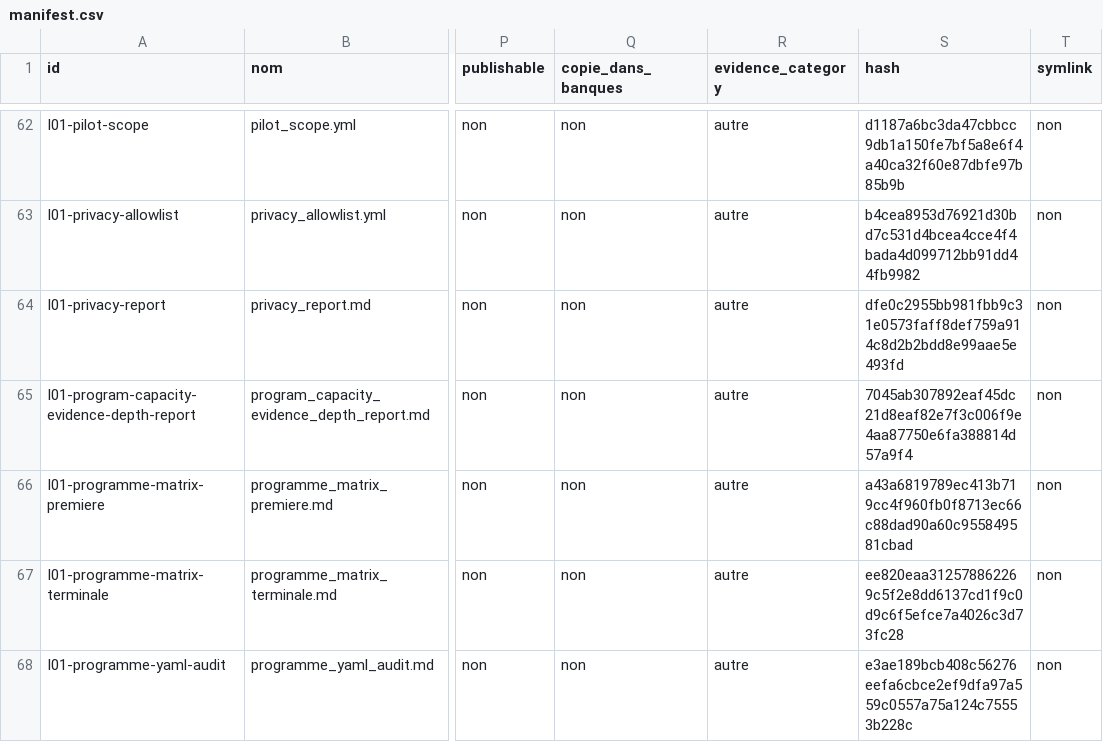
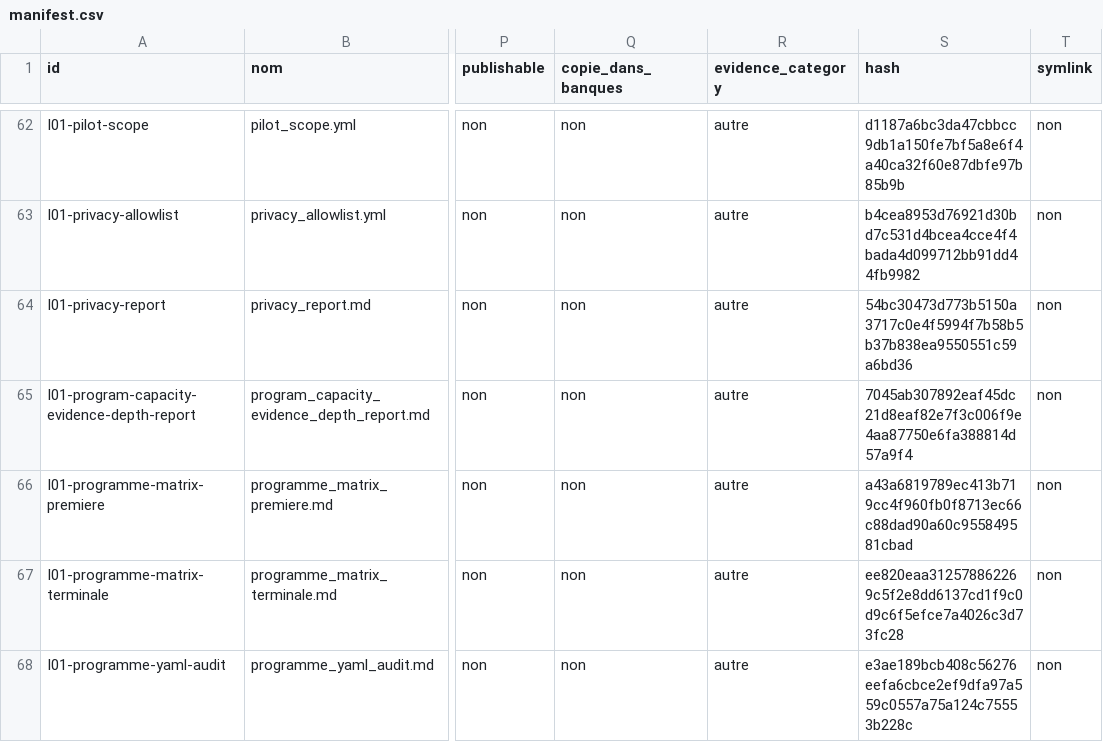
Before and after one commit to cyranoaladin/NSI, a CSV file: manifest.csv, drawn as a sheet; only a part is shown, gaps mark what is left out; the diff names each change by its address in the sheet, - before the commit and + after, or states it on an @@ line.

Commit message:
Synchroniser le manifeste apres rapports

```diff
--- a/manifest.csv
+++ b/manifest.csv
-S64 (hash): dfe0c2955bb981fbb9c31e0573faff8def759a914c8d2b2bdd8e99aae5e493fd
+S64 (hash): 54bc30473d773b5150a3717c0e4f5994f7b58b5b37b838ea9550551c59a6bd36
```
